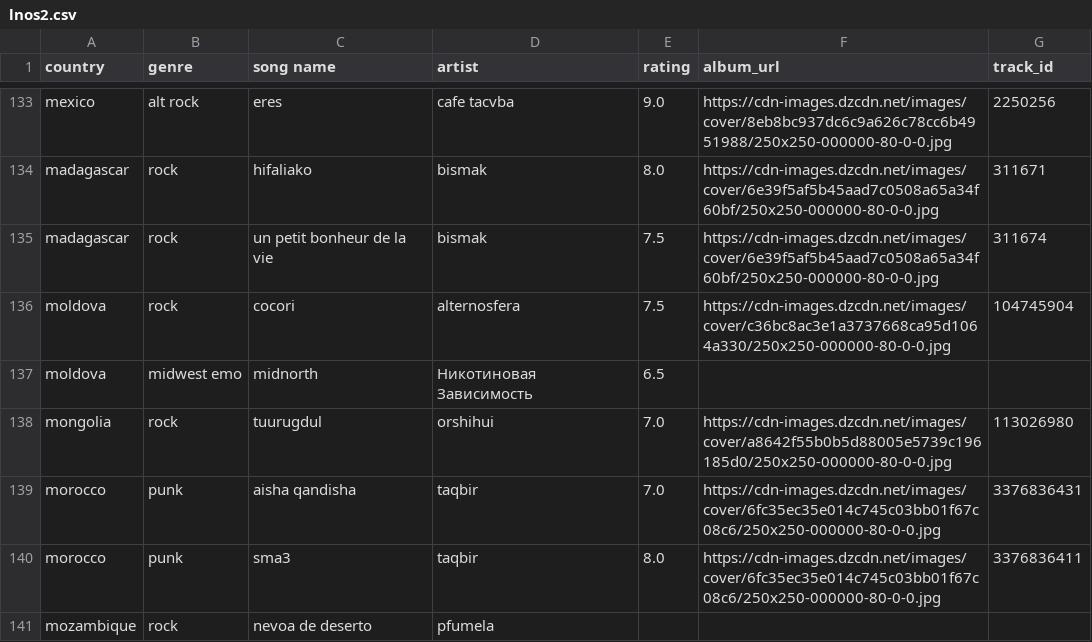
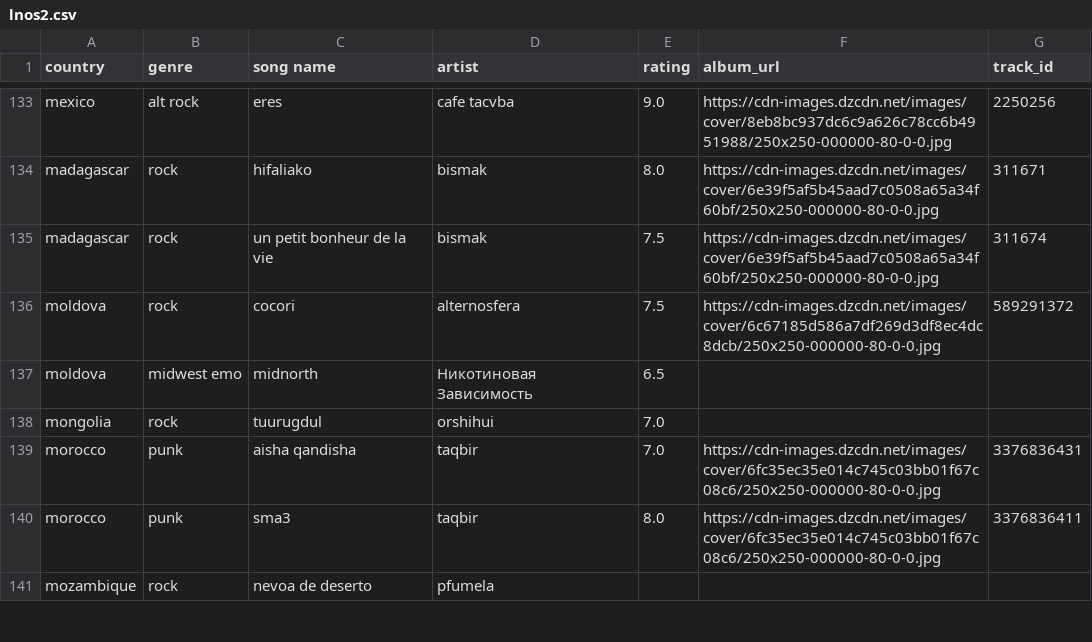
Before and after one commit to saladchalice/Alt-Around-the-World, a CSV file: data/lnos2.csv, drawn as a sheet; only a part is shown, gaps mark what is left out; the diff covers the shown part only.

```diff
--- a/data/lnos2.csv
+++ b/data/lnos2.csv
@@ -135,5 +135,5 @@ madagascar,rock,hifaliako,bismak,8.0,https://cdn-images.dzcdn.net/images/cover/6
 madagascar,rock,un petit bonheur de la vie,bismak,7.5,https://cdn-images.dzcdn.net/images/cover/6e39f5af5b45aad7c0508a65a34f60bf/250x250-000000-80-0-0.jpg,311674
-moldova,rock,cocori,alternosfera,7.5,https://cdn-images.dzcdn.net/images/cover/c36bc8ac3e1a3737668ca95d1064a330/250x250-000000-80-0-0.jpg,104745904
+moldova,rock,cocori,alternosfera,7.5,https://cdn-images.dzcdn.net/images/cover/6c67185d586a7df269d3df8ec4dc8dcb/250x250-000000-80-0-0.jpg,589291372
 moldova,midwest emo,midnorth,Никотиновая Зависимость,6.5,,
-mongolia,rock,tuurugdul,orshihui,7.0,https://cdn-images.dzcdn.net/images/cover/a8642f55b0b5d88005e5739c196185d0/250x250-000000-80-0-0.jpg,113026980
+mongolia,rock,tuurugdul,orshihui,7.0,,
 morocco,punk,aisha qandisha,taqbir,7.0,https://cdn-images.dzcdn.net/images/cover/6fc35ec35e014c745c03bb01f67c08c6/250x250-000000-80-0-0.jpg,3376836431
```
Also changed, not shown: 55 edited cells elsewhere in this file, 1 other file.
